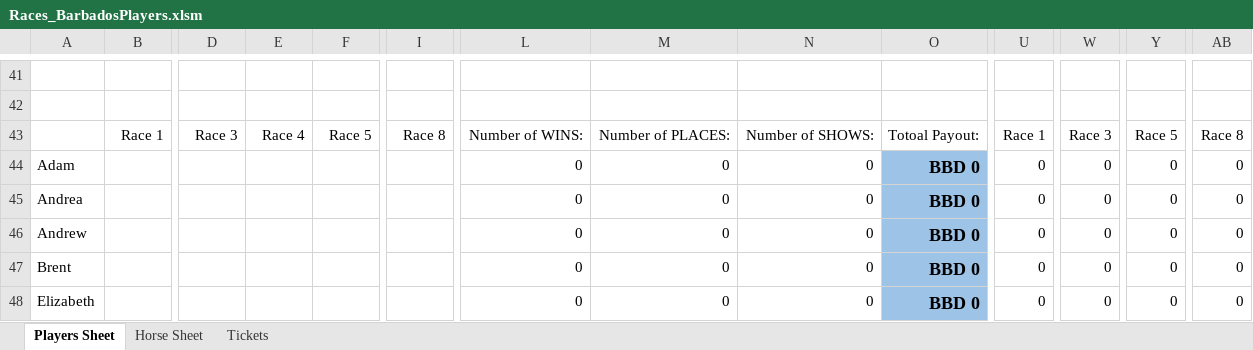
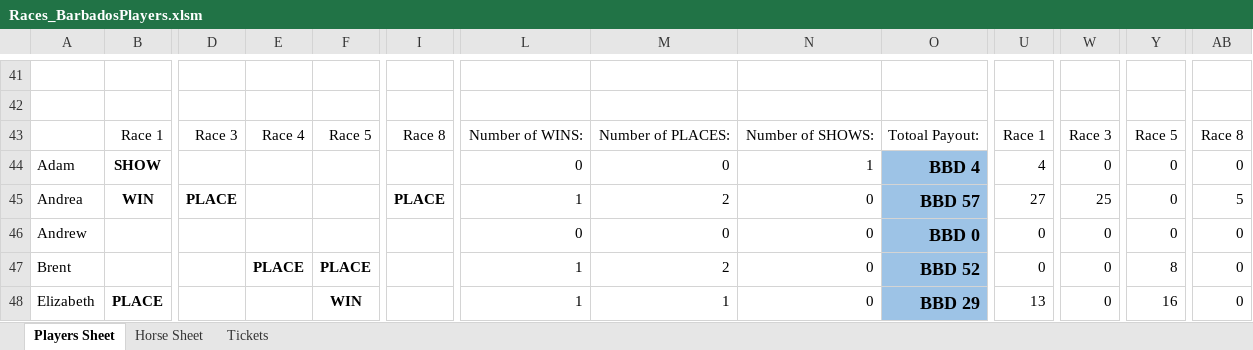
Before and after one commit to KPH3802/Barbados_Turf_Club_Horse_Racing, an Excel workbook: Races_BarbadosPlayers.xlsm, sheet Players Sheet, drawn as a sheet; only a part is shown, gaps mark what is left out; values as stored, in another font and other column widths than the file's, no borders; conditional formats not drawn; the diff covers the shown part only; the diff names each change by its address in the sheet, - before the commit and + after, or states it on an @@ line.

Commit message:
Fixed the spreadsheet Sunday night and announced the winners

```diff
--- a/Races_BarbadosPlayers.xlsm (sheet Players Sheet)
+++ b/Races_BarbadosPlayers.xlsm (sheet Players Sheet)
-B44: (empty)
+B44: SHOW
-N44: 0
+N44: 1
-O44: BBD 0
+O44: BBD 4
-U44: 0
+U44: 4
-B45: (empty)
+B45: WIN
-D45: (empty)
+D45: PLACE
-I45: (empty)
+I45: PLACE
-L45: 0
+L45: 1
-M45: 0
+M45: 2
-O45: BBD 0
+O45: BBD 57
-U45: 0
+U45: 27
-W45: 0
+W45: 25
-AB45: 0
+AB45: 5
-E47: (empty)
+E47: PLACE
-F47: (empty)
+F47: PLACE
-L47:L48: 0
+L47:L48: 1
-M47: 0
+M47: 2
-O47: BBD 0
+O47: BBD 52
-Y47: 0
+Y47: 8
-B48: (empty)
+B48: PLACE
-F48: (empty)
+F48: WIN
-M48: 0
+M48: 1
-O48: BBD 0
+O48: BBD 29
-U48: 0
+U48: 13
-Y48: 0
+Y48: 16
```
Also changed, not shown: 5 added rows, 5 removed rows and 194 edited cells elsewhere in this sheet.
